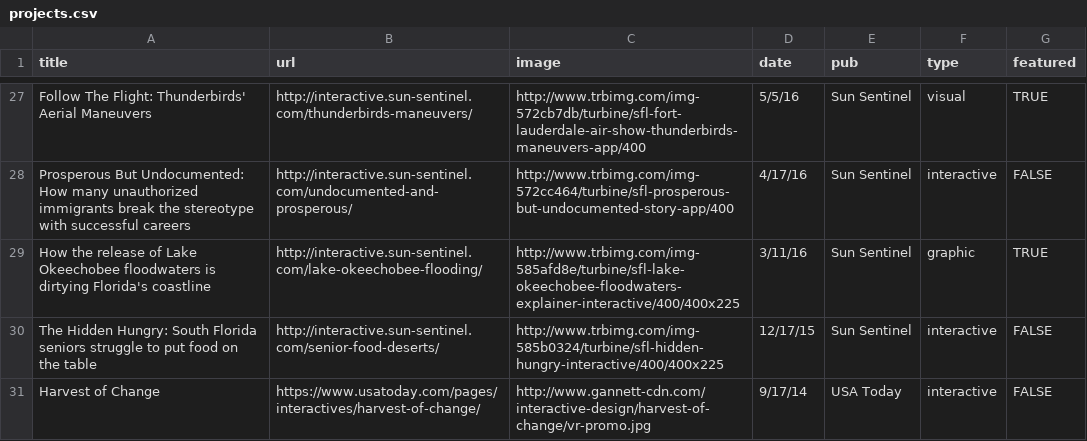
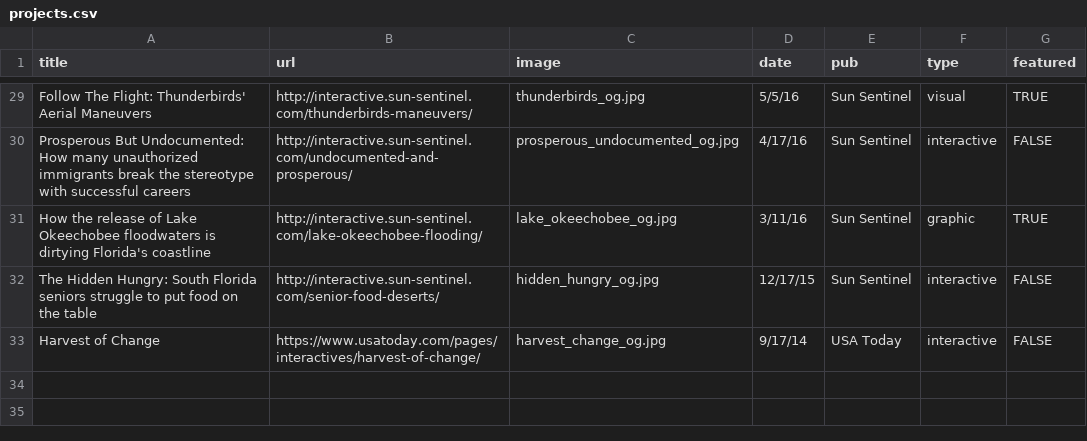
Before and after one commit to iuraizee/iuraizee.github.io, a CSV file: src/static/projects.csv, drawn as a sheet; only a part is shown, gaps mark what is left out; addresses are those after the commit; the diff covers the shown part only; the diff names each change by its address in the sheet, - before the commit and + after, or states it on an @@ line.

```diff
--- a/src/static/projects.csv
+++ b/src/static/projects.csv
-C29 (image): http://www.trbimg.com/img-572cb7db/turbine/sfl-fort-lauderdale-air-show-thunderbirds-maneuvers-app/400
+C29 (image): thunderbirds_og.jpg
-C30 (image): http://www.trbimg.com/img-572cc464/turbine/sfl-prosperous-but-undocumented-story-app/400
+C30 (image): prosperous_undocumented_og.jpg
-C31 (image): http://www.trbimg.com/img-585afd8e/turbine/sfl-lake-okeechobee-floodwaters-explainer-interactive/400/400x225
+C31 (image): lake_okeechobee_og.jpg
-C32 (image): http://www.trbimg.com/img-585b0324/turbine/sfl-hidden-hungry-interactive/400/400x225
+C32 (image): hidden_hungry_og.jpg
-C33 (image): http://www.gannett-cdn.com/interactive-design/harvest-of-change/vr-promo.jpg
+C33 (image): harvest_change_og.jpg
```
Also changed, not shown: 2 added rows and 25 edited cells elsewhere in this file, 36 other files.
